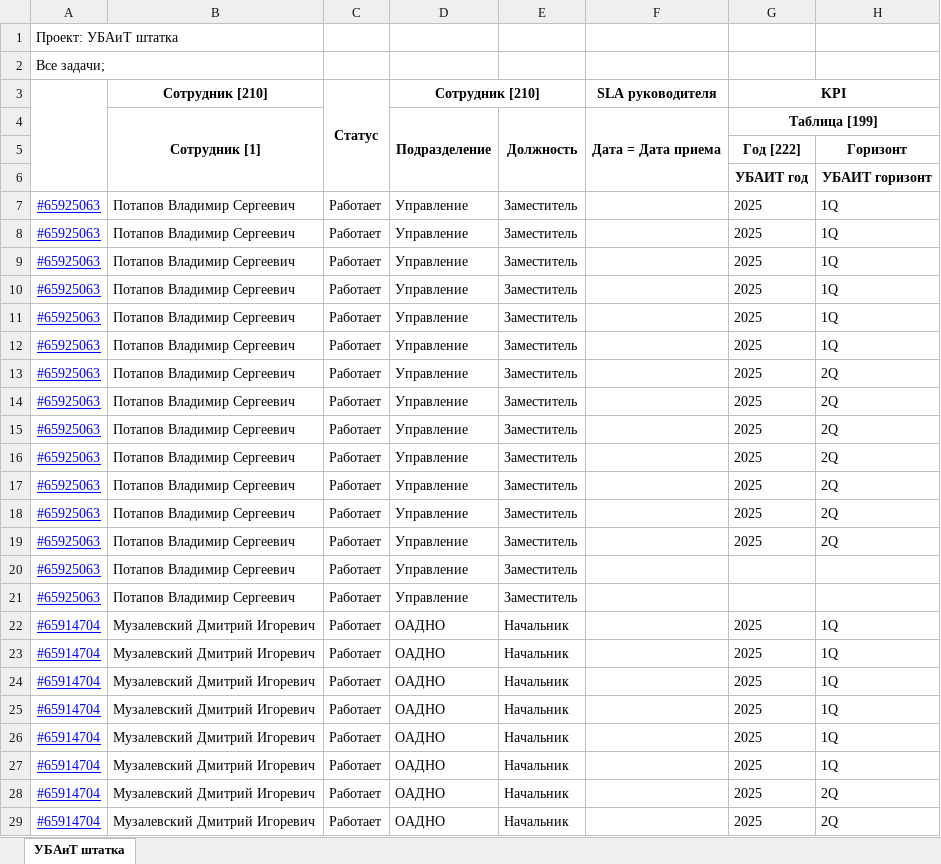
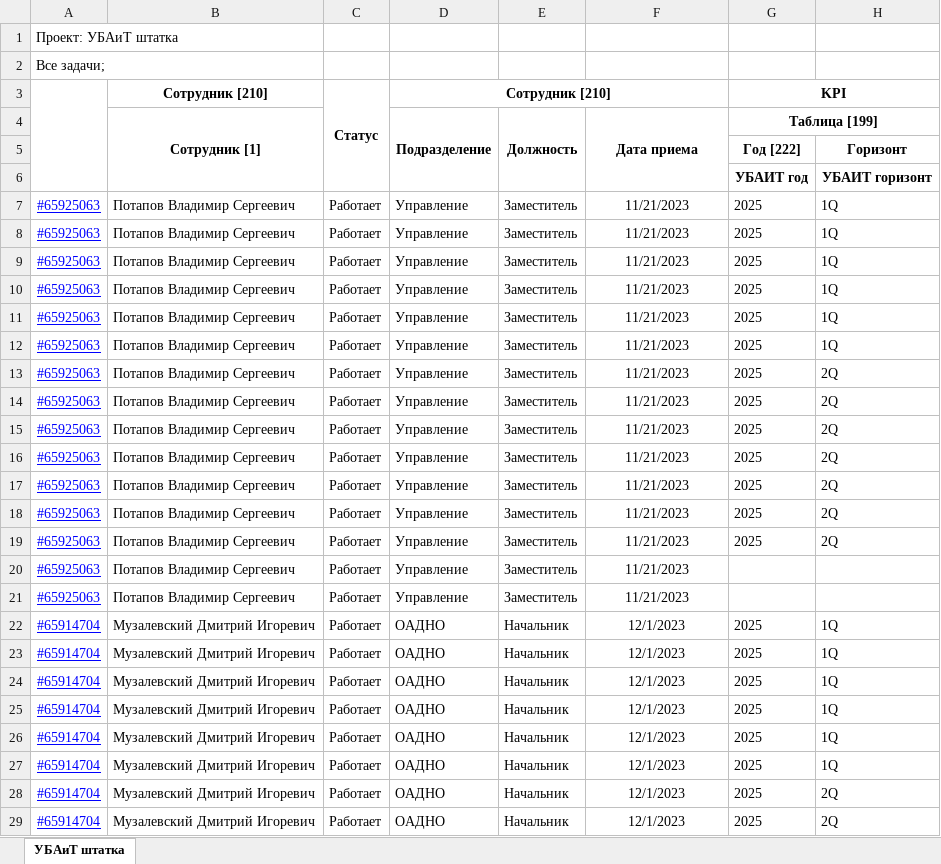
Before and after one commit to Tiffozi-ilia/AImatrix, an Excel workbook: KPI.xlsx, sheet УБАиТ штатка, drawn as a sheet; only a part is shown; values as stored, in another font and other column widths than the file's, no borders; the diff covers the shown part only; the diff names each change by its address in the sheet, - before the commit and + after, or states it on an @@ line.

Commit message:
Add files via upload

```diff
--- a/KPI.xlsx (sheet УБАиТ штатка)
+++ b/KPI.xlsx (sheet УБАиТ штатка)
-D3:E3 merged
+D3:F3 merged
-F3: SLA руководителя
+F3: (empty)
-F4: Дата = Дата приема
+F4: Дата приема
-F7:F21: (empty)
+F7:F21: 11/21/2023
-F22:F29: (empty)
+F22:F29: 12/1/2023
```
Also changed, not shown: 415 edited cells elsewhere in this sheet.
